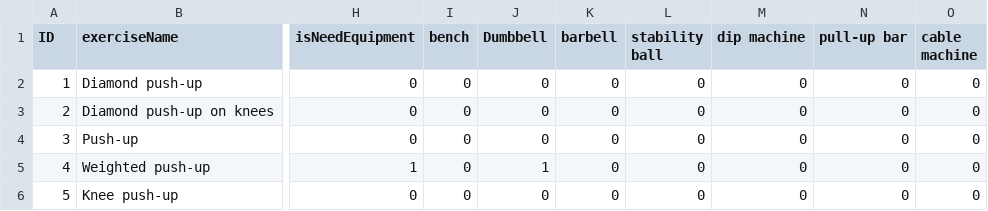
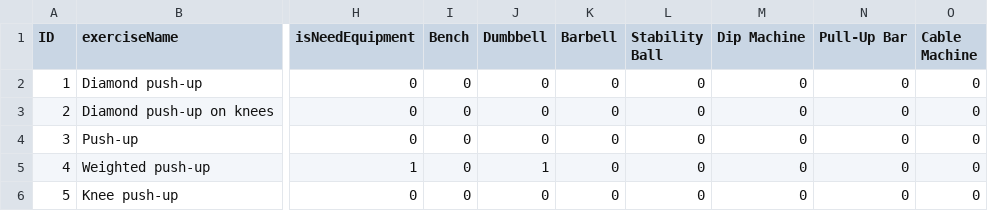
Before and after one commit to shahadd9/Smart-PT-gp1, a CSV file: app/src/main/python/dataset.csv, drawn as a sheet; only a part is shown, gaps mark what is left out; the diff names each change by its address in the sheet, - before the commit and + after, or states it on an @@ line.

```diff
--- a/app/src/main/python/dataset.csv
+++ b/app/src/main/python/dataset.csv
-I1: bench
+I1: Bench
-K1: barbell
+K1: Barbell
-L1: stability ball
+L1: Stability Ball
-M1: dip machine
+M1: Dip Machine
-N1: pull-up bar
+N1: Pull-Up Bar
-O1: cable machine
+O1: Cable Machine
```
Also changed, not shown: 4 other files.
